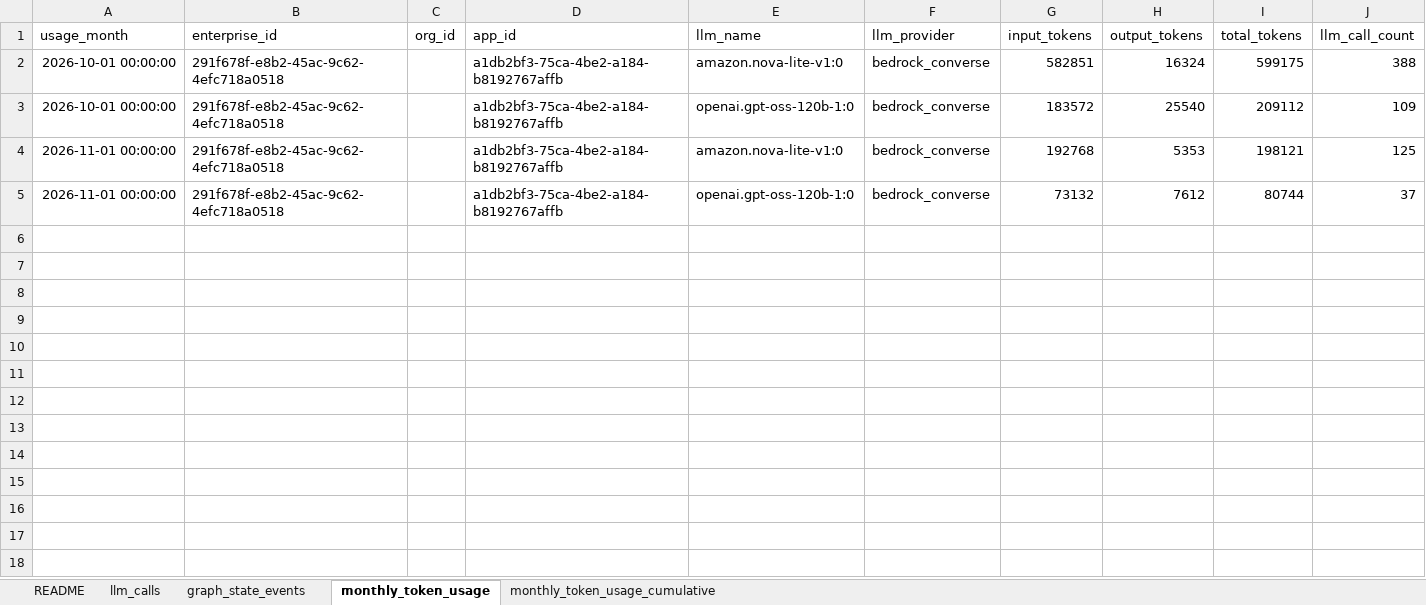
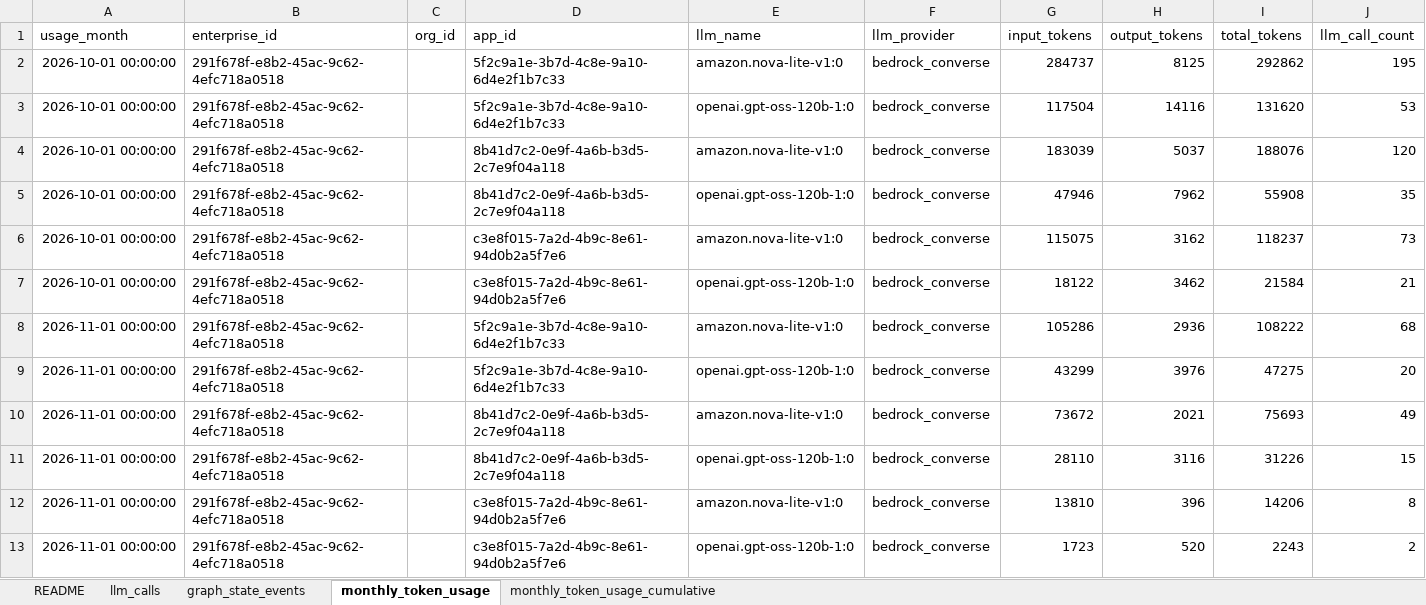
Before and after one commit to sid743/clickhouse_dashboard, an Excel workbook: data/synthetic/clickhouse_export_synthetic.xlsx, sheet monthly_token_usage, drawn as a sheet; values as stored, in another font and other column widths than the file's, no borders; addresses are those after the commit; the diff names each change by its address in the sheet, - before the commit and + after, or states it on an @@ line.

```diff
--- a/data/synthetic/clickhouse_export_synthetic.xlsx (sheet monthly_token_usage)
+++ b/data/synthetic/clickhouse_export_synthetic.xlsx (sheet monthly_token_usage)
+row 2: 2026-10-01 00:00:00 | 291f678f-e8b2-45ac-9c62-4efc718a0518 |  | 5f2c9a1e-3b7d-4c8e-9a10-6d4e2f1b7c33 | amazon.nova-lite-v1:0 | bedrock_converse | 284737 | 8125 | 292862 | 195
+row 3: 2026-10-01 00:00:00 | 291f678f-e8b2-45ac-9c62-4efc718a0518 |  | 5f2c9a1e-3b7d-4c8e-9a10-6d4e2f1b7c33 | openai.gpt-oss-120b-1:0 | bedrock_converse | 117504 | 14116 | 131620 | 53
-D4:D5 (app_id): a1db2bf3-75ca-4be2-a184-b8192767affb
+D4:D5 (app_id): 8b41d7c2-0e9f-4a6b-b3d5-2c7e9f04a118
-G4 (input_tokens): 582851
+G4 (input_tokens): 183039
-H4 (output_tokens): 16324
+H4 (output_tokens): 5037
-I4 (total_tokens): 599175
+I4 (total_tokens): 188076
-J4 (llm_call_count): 388
+J4 (llm_call_count): 120
-G5 (input_tokens): 183572
+G5 (input_tokens): 47946
-H5 (output_tokens): 25540
+H5 (output_tokens): 7962
-I5 (total_tokens): 209112
+I5 (total_tokens): 55908
-J5 (llm_call_count): 109
+J5 (llm_call_count): 35
+row 6: 2026-10-01 00:00:00 | 291f678f-e8b2-45ac-9c62-4efc718a0518 |  | c3e8f015-7a2d-4b9c-8e61-94d0b2a5f7e6 | amazon.nova-lite-v1:0 | bedrock_converse | 115075 | 3162 | 118237 | 73
+row 7: 2026-10-01 00:00:00 | 291f678f-e8b2-45ac-9c62-4efc718a0518 |  | c3e8f015-7a2d-4b9c-8e61-94d0b2a5f7e6 | openai.gpt-oss-120b-1:0 | bedrock_converse | 18122 | 3462 | 21584 | 21
+row 8: 2026-11-01 00:00:00 | 291f678f-e8b2-45ac-9c62-4efc718a0518 |  | 5f2c9a1e-3b7d-4c8e-9a10-6d4e2f1b7c33 | amazon.nova-lite-v1:0 | bedrock_converse | 105286 | 2936 | 108222 | 68
+row 9: 2026-11-01 00:00:00 | 291f678f-e8b2-45ac-9c62-4efc718a0518 |  | 5f2c9a1e-3b7d-4c8e-9a10-6d4e2f1b7c33 | openai.gpt-oss-120b-1:0 | bedrock_converse | 43299 | 3976 | 47275 | 20
-D10:D11 (app_id): a1db2bf3-75ca-4be2-a184-b8192767affb
+D10:D11 (app_id): 8b41d7c2-0e9f-4a6b-b3d5-2c7e9f04a118
-G10 (input_tokens): 192768
+G10 (input_tokens): 73672
-H10 (output_tokens): 5353
+H10 (output_tokens): 2021
-I10 (total_tokens): 198121
+I10 (total_tokens): 75693
-J10 (llm_call_count): 125
+J10 (llm_call_count): 49
-G11 (input_tokens): 73132
+G11 (input_tokens): 28110
-H11 (output_tokens): 7612
+H11 (output_tokens): 3116
-I11 (total_tokens): 80744
+I11 (total_tokens): 31226
-J11 (llm_call_count): 37
+J11 (llm_call_count): 15
+row 12: 2026-11-01 00:00:00 | 291f678f-e8b2-45ac-9c62-4efc718a0518 |  | c3e8f015-7a2d-4b9c-8e61-94d0b2a5f7e6 | amazon.nova-lite-v1:0 | bedrock_converse | 13810 | 396 | 14206 | 8
+row 13: 2026-11-01 00:00:00 | 291f678f-e8b2-45ac-9c62-4efc718a0518 |  | c3e8f015-7a2d-4b9c-8e61-94d0b2a5f7e6 | openai.gpt-oss-120b-1:0 | bedrock_converse | 1723 | 520 | 2243 | 2
```
Also changed, not shown: sheet graph_state_events, sheet llm_calls, sheet monthly_token_usage_cumulative, sheet README, 8 other files.
